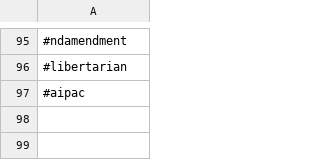
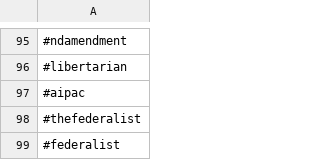
Before and after one commit to vjsingh/clogtheinternet, a CSV file: hashtags/altright.csv, drawn as a sheet; only a part is shown, gaps mark what is left out; the diff names each change by its address in the sheet, - before the commit and + after, or states it on an @@ line.

```diff
--- a/hashtags/altright.csv
+++ b/hashtags/altright.csv
+row 98: #thefederalist
+row 99: #federalist
```
Also changed, not shown: hashtags/random.csv.
